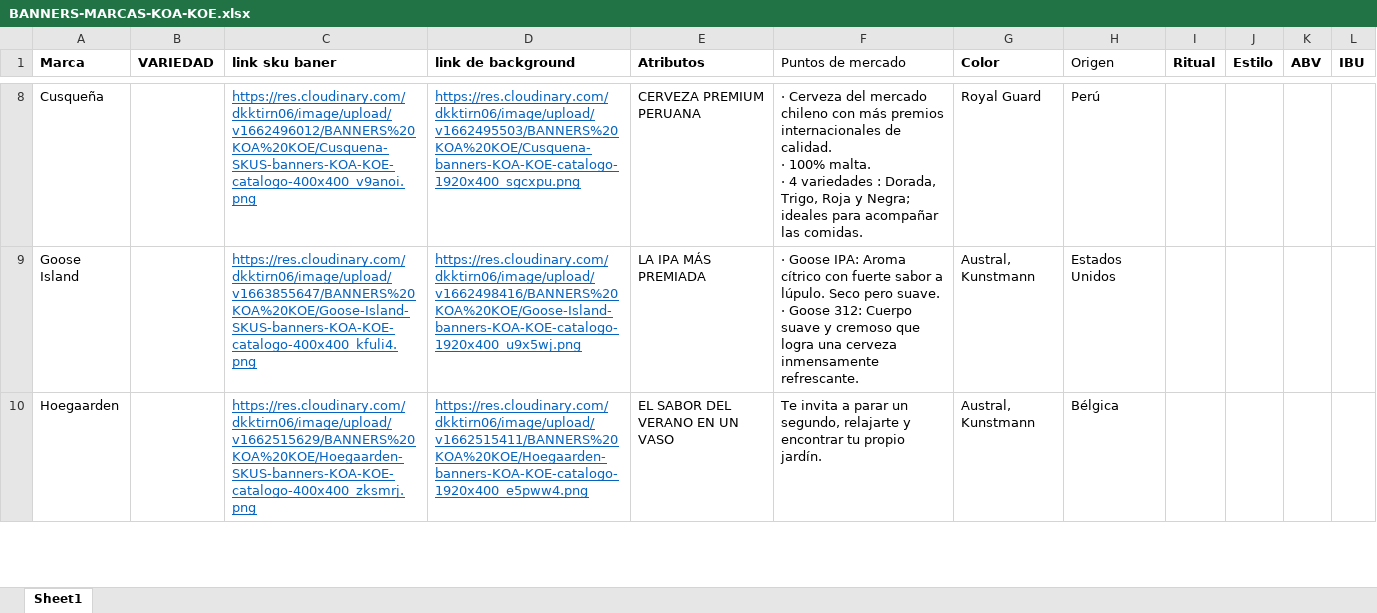
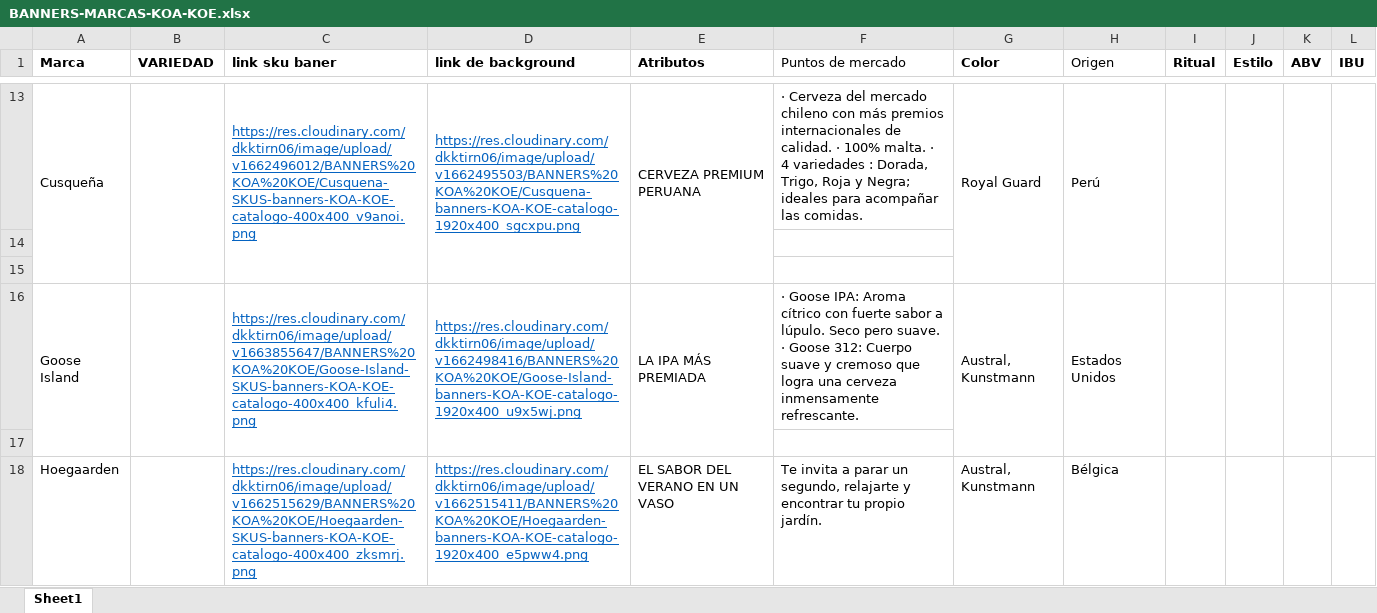
Before and after one commit to EdwinMesaVMLYR/trade, an Excel workbook: public/xlsx/koa/BANNERS-MARCAS-KOA-KOE.xlsx, sheet Sheet1, drawn as a sheet; only a part is shown, gaps mark what is left out; values as stored, in another font and other column widths than the file's, no borders; addresses are those after the commit; the diff covers the shown part only; the diff names each change by its address in the sheet, - before the commit and + after, or states it on an @@ line.

```diff
--- a/public/xlsx/koa/BANNERS-MARCAS-KOA-KOE.xlsx (sheet Sheet1)
+++ b/public/xlsx/koa/BANNERS-MARCAS-KOA-KOE.xlsx (sheet Sheet1)
+A13:A15 merged
+B13:B15 merged
+C13:C15 merged
+D13:D15 merged
+E13:E15 merged
-F13 (Puntos de mercado): …las comidas.
+F13 (Puntos de mercado): …las comidas.
+G13:G15 merged
+H13:H15 merged
+I13:I15 merged
+J13:J15 merged
+K13:K15 merged
+L13:L15 merged
+row 14: (empty)
+row 15: (empty)
+A16:A17 merged
+B16:B17 merged
+C16:C17 merged
+D16:D17 merged
+E16:E17 merged
-F16 (Puntos de mercado): …inmensamente refrescante.
+F16 (Puntos de mercado): …inmensamente refrescante.
+G16:G17 merged
+H16:H17 merged
+I16:I17 merged
+J16:J17 merged
+K16:K17 merged
+L16:L17 merged
+row 17: (empty)
```
Also changed, not shown: 11 added rows, 8 edited cells and merged cells elsewhere in this sheet, public/xlsx/koe/BANNERS-MARCAS-KOA-KOE.xlsx, src/xlsx/koa/BANNERS-MARCAS-KOA-KOE.xlsx, 1 other file.
